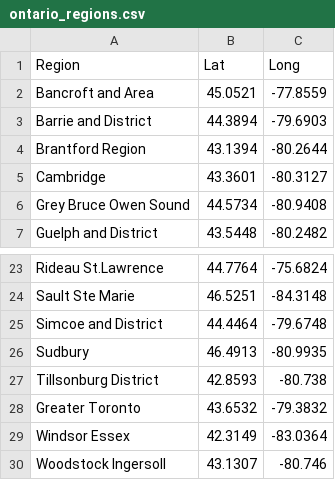
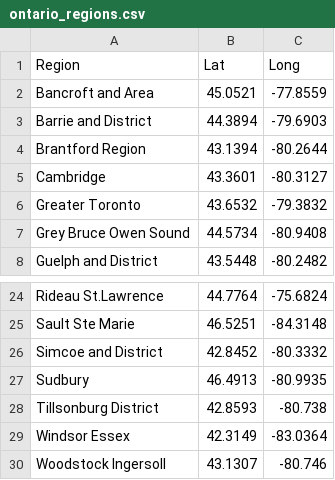
Before and after one commit to JamieMellway/FintechBootcampProject1, a CSV file: Resources/ontario_regions.csv, drawn as a sheet; only a part is shown, gaps mark what is left out.

Commit message:
Regions

```diff
--- a/Resources/ontario_regions.csv
+++ b/Resources/ontario_regions.csv
@@ -5,2 +5,3 @@ Brantford Region,43.1394,-80.2644
 Cambridge,43.3601,-80.3127
+Greater Toronto,43.6532,-79.3832
 Grey Bruce Owen Sound,44.5734,-80.9408
@@ -24,6 +25,5 @@ Rideau St.Lawrence,44.7764,-75.6824
 Sault Ste Marie,46.5251,-84.3148
-Simcoe and District,44.4464,-79.6748
+Simcoe and District,42.8452,-80.3332
 Sudbury,46.4913,-80.9935
 Tillsonburg District,42.8593,-80.738
-Greater Toronto,43.6532,-79.3832
 Windsor Essex,42.3149,-83.0364
```
Also changed, not shown: 1 other file.
